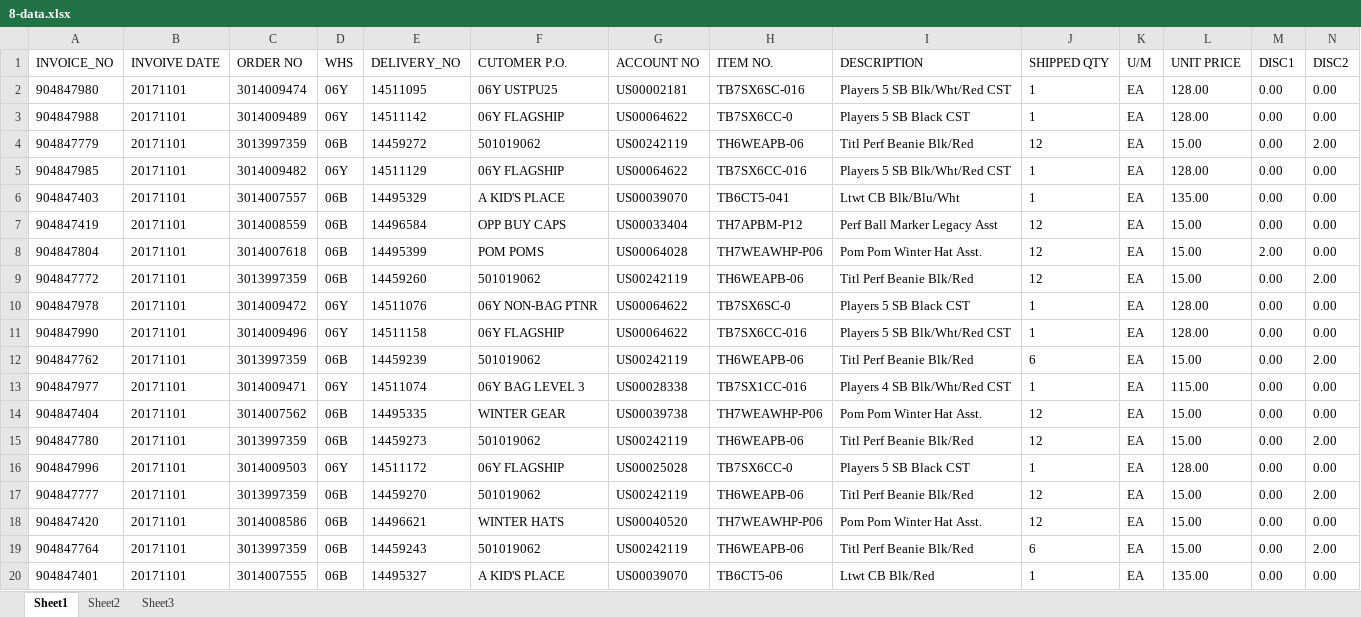
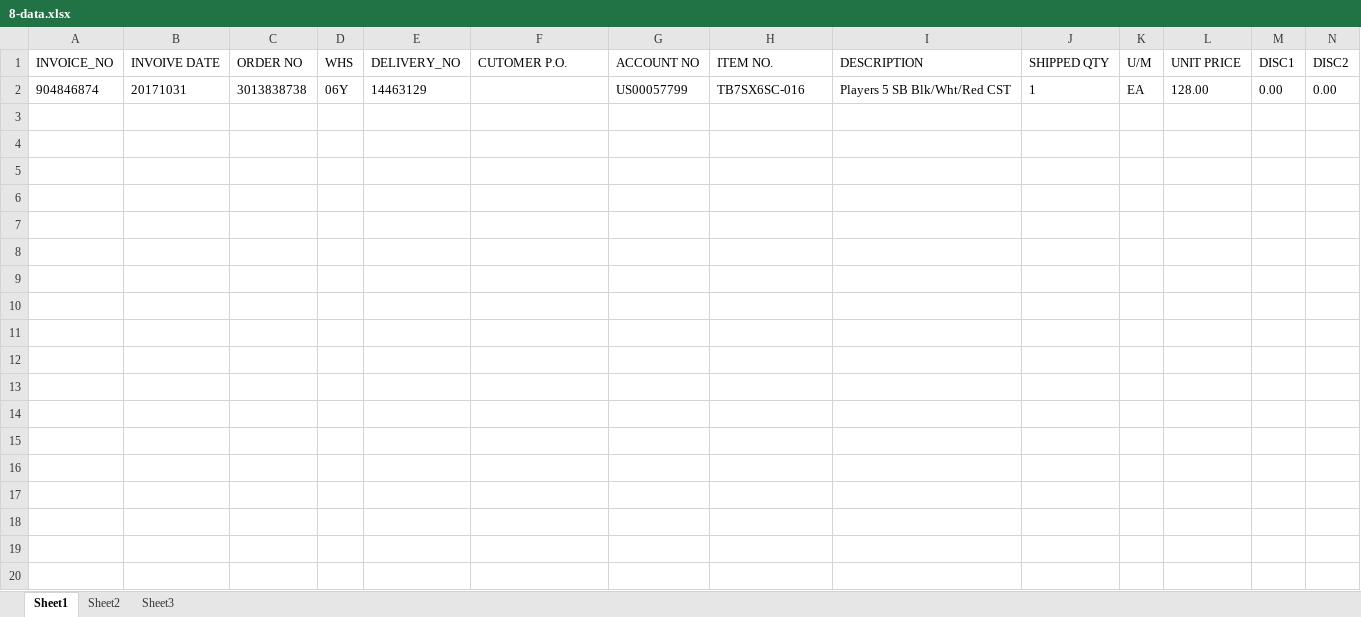
Before and after one commit to hbhardwaj03/Andyz-POC, an Excel workbook: Resources/8-data.xlsx, sheet Sheet1, drawn as a sheet; only a part is shown; values as stored, in another font and other column widths than the file's, no borders; rows hold the shown columns only; the diff covers the shown part only; the diff names each change by its address in the sheet, - before the commit and + after, or states it on an @@ line.

Commit message:
change and remove some data files

```diff
--- a/Resources/8-data.xlsx (sheet Sheet1)
+++ b/Resources/8-data.xlsx (sheet Sheet1)
-A2 (INVOICE_NO): 904847980
+A2 (INVOICE_NO): 904846874
-B2 (INVOIVE DATE): 20171101
+B2 (INVOIVE DATE): 20171031
-C2 (ORDER NO): 3014009474
+C2 (ORDER NO): 3013838738
-E2 (DELIVERY_NO): 14511095
+E2 (DELIVERY_NO): 14463129
-F2 (CUTOMER P.O.): 06Y USTPU25
+F2 (CUTOMER P.O.): (empty)
-G2 (ACCOUNT NO): US00002181
+G2 (ACCOUNT NO): US00057799
-row 3: 904847988 | 20171101 | 3014009489 | 06Y | 14511142 | 06Y FLAGSHIP | US00064622 | TB7SX6CC-0 | Players 5 SB Black CST | 1 | EA | 128.00 | 0.00 | 0.00
-row 4: 904847779 | 20171101 | 3013997359 | 06B | 14459272 | 501019062 | US00242119 | TH6WEAPB-06 | Titl Perf Beanie Blk/Red | 12 | EA | 15.00 | 0.00 | 2.00
-row 5: 904847985 | 20171101 | 3014009482 | 06Y | 14511129 | 06Y FLAGSHIP | US00064622 | TB7SX6CC-016 | Players 5 SB Blk/Wht/Red CST | 1 | EA | 128.00 | 0.00 | 0.00
-row 6: 904847403 | 20171101 | 3014007557 | 06B | 14495329 | A KID'S PLACE | US00039070 | TB6CT5-041 | Ltwt CB Blk/Blu/Wht | 1 | EA | 135.00 | 0.00 | 0.00
-row 7: 904847419 | 20171101 | 3014008559 | 06B | 14496584 | OPP BUY CAPS | US00033404 | TH7APBM-P12 | Perf Ball Marker Legacy Asst | 12 | EA | 15.00 | 0.00 | 0.00
-row 8: 904847804 | 20171101 | 3014007618 | 06B | 14495399 | POM POMS | US00064028 | TH7WEAWHP-P06 | Pom Pom Winter Hat Asst. | 12 | EA | 15.00 | 2.00 | 0.00
-row 9: 904847772 | 20171101 | 3013997359 | 06B | 14459260 | 501019062 | US00242119 | TH6WEAPB-06 | Titl Perf Beanie Blk/Red | 12 | EA | 15.00 | 0.00 | 2.00
-row 10: 904847978 | 20171101 | 3014009472 | 06Y | 14511076 | 06Y NON-BAG PTNR | US00064622 | TB7SX6SC-0 | Players 5 SB Black CST | 1 | EA | 128.00 | 0.00 | 0.00
-row 11: 904847990 | 20171101 | 3014009496 | 06Y | 14511158 | 06Y FLAGSHIP | US00064622 | TB7SX6CC-016 | Players 5 SB Blk/Wht/Red CST | 1 | EA | 128.00 | 0.00 | 0.00
-row 12: 904847762 | 20171101 | 3013997359 | 06B | 14459239 | 501019062 | US00242119 | TH6WEAPB-06 | Titl Perf Beanie Blk/Red | 6 | EA | 15.00 | 0.00 | 2.00
-row 13: 904847977 | 20171101 | 3014009471 | 06Y | 14511074 | 06Y BAG LEVEL 3 | US00028338 | TB7SX1CC-016 | Players 4 SB Blk/Wht/Red CST | 1 | EA | 115.00 | 0.00 | 0.00
-row 14: 904847404 | 20171101 | 3014007562 | 06B | 14495335 | WINTER GEAR | US00039738 | TH7WEAWHP-P06 | Pom Pom Winter Hat Asst. | 12 | EA | 15.00 | 0.00 | 0.00
-row 15: 904847780 | 20171101 | 3013997359 | 06B | 14459273 | 501019062 | US00242119 | TH6WEAPB-06 | Titl Perf Beanie Blk/Red | 12 | EA | 15.00 | 0.00 | 2.00
-row 16: 904847996 | 20171101 | 3014009503 | 06Y | 14511172 | 06Y FLAGSHIP | US00025028 | TB7SX6CC-0 | Players 5 SB Black CST | 1 | EA | 128.00 | 0.00 | 0.00
-row 17: 904847777 | 20171101 | 3013997359 | 06B | 14459270 | 501019062 | US00242119 | TH6WEAPB-06 | Titl Perf Beanie Blk/Red | 12 | EA | 15.00 | 0.00 | 2.00
-row 18: 904847420 | 20171101 | 3014008586 | 06B | 14496621 | WINTER HATS | US00040520 | TH7WEAWHP-P06 | Pom Pom Winter Hat Asst. | 12 | EA | 15.00 | 0.00 | 0.00
-row 19: 904847764 | 20171101 | 3013997359 | 06B | 14459243 | 501019062 | US00242119 | TH6WEAPB-06 | Titl Perf Beanie Blk/Red | 6 | EA | 15.00 | 0.00 | 2.00
-row 20: 904847401 | 20171101 | 3014007555 | 06B | 14495327 | A KID'S PLACE | US00039070 | TB6CT5-06 | Ltwt CB Blk/Red | 1 | EA | 135.00 | 0.00 | 0.00
```
Also changed, not shown: 48 removed rows elsewhere in this sheet, Resources/1-data.xlsx, Resources/7-data.xlsx, 3 other files.
